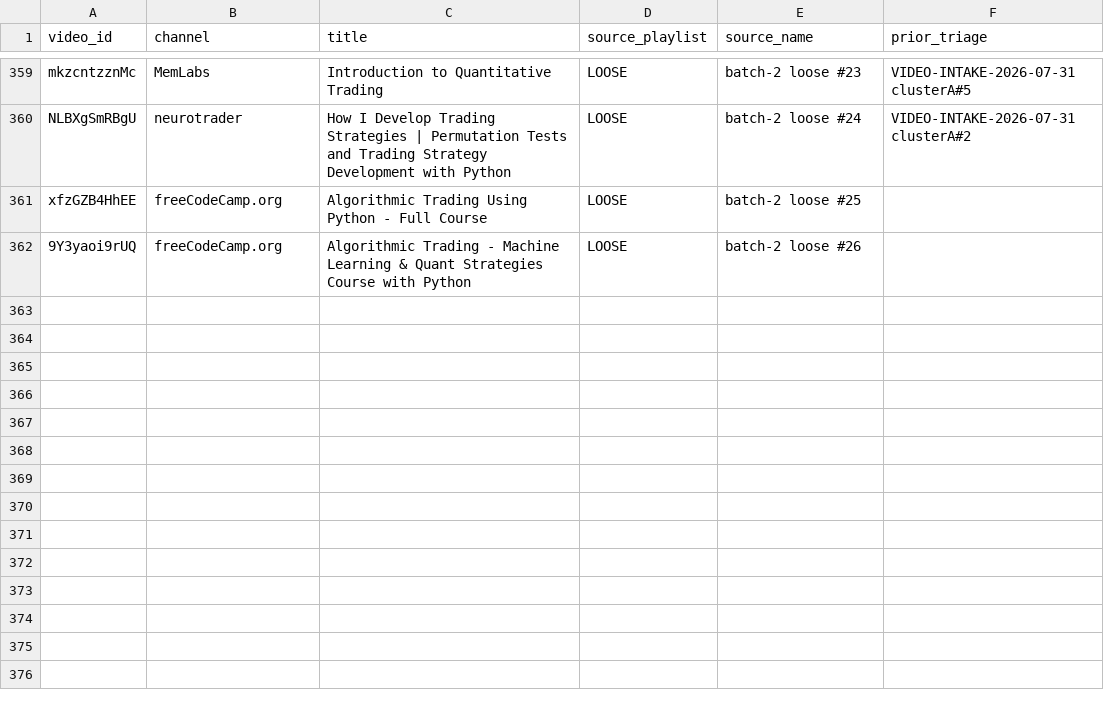
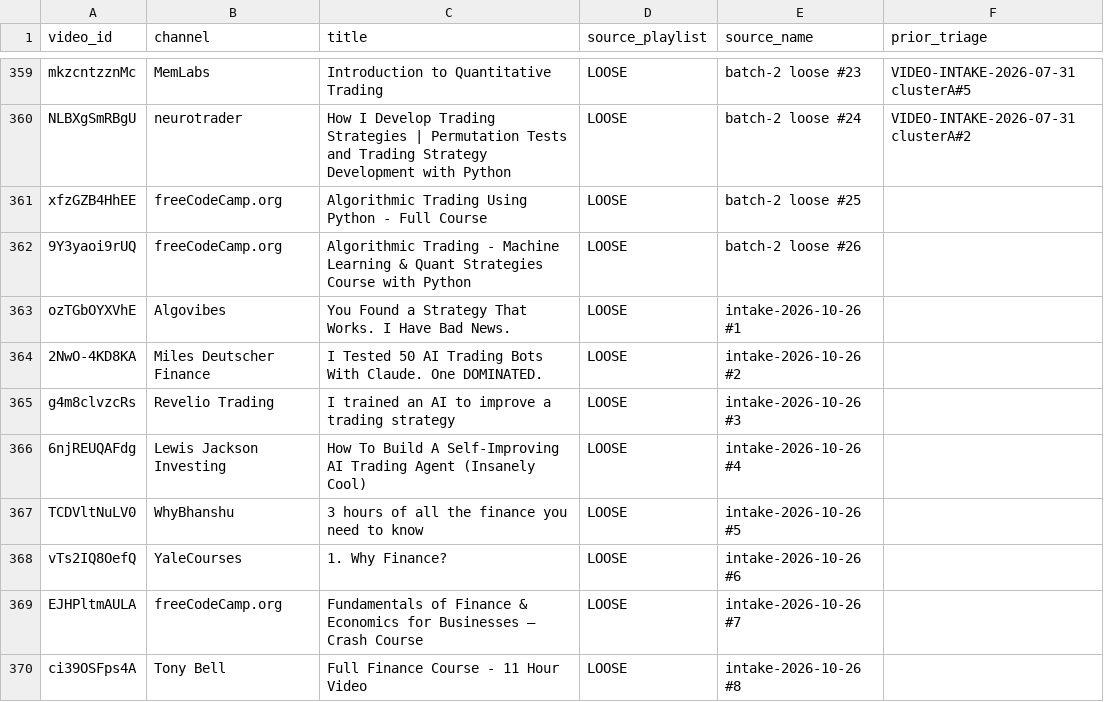
Before and after one commit to Takramer/AgentTradingLogic, a TSV file: research_data/video_corpus_2026-08-14.tsv, drawn as a sheet; only a part is shown, gaps mark what is left out; the diff names each change by its address in the sheet, - before the commit and + after, or states it on an @@ line.

```diff
--- a/research_data/video_corpus_2026-08-14.tsv
+++ b/research_data/video_corpus_2026-08-14.tsv
+row 363: ozTGbOYXVhE | Algovibes | You Found a Strategy That Works. I Have Bad News. | LOOSE | intake-2026-10-26 #1
+row 364: 2NwO-4KD8KA | Miles Deutscher Finance | I Tested 50 AI Trading Bots With Claude. One DOMINATED. | LOOSE | intake-2026-10-26 #2
+row 365: g4m8clvzcRs | Revelio Trading | I trained an AI to improve a trading strategy | LOOSE | intake-2026-10-26 #3
+row 366: 6njREUQAFdg | Lewis Jackson Investing | How To Build A Self-Improving AI Trading Agent (Insanely Cool) | LOOSE | intake-2026-10-26 #4
+row 367: TCDVltNuLV0 | WhyBhanshu | 3 hours of all the finance you need to know | LOOSE | intake-2026-10-26 #5
+row 368: vTs2IQ8OefQ | YaleCourses | 1. Why Finance? | LOOSE | intake-2026-10-26 #6
+row 369: EJHPltmAULA | freeCodeCamp.org | Fundamentals of Finance & Economics for Businesses – Crash Course | LOOSE | intake-2026-10-26 #7
+row 370: ci39OSFps4A | Tony Bell | Full Finance Course - 11 Hour Video | LOOSE | intake-2026-10-26 #8
```
Also changed, not shown: 8 other files.
